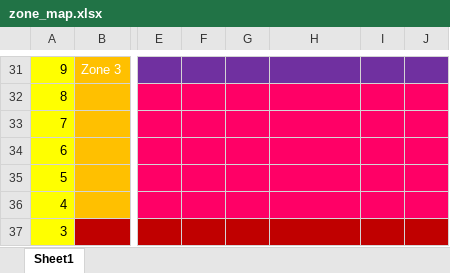
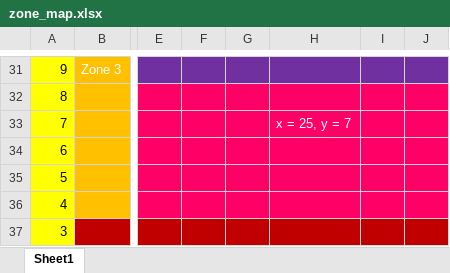
Before and after one commit to abird6/Breakout-RISC-V-Assembly, an Excel workbook: zone_map.xlsx, sheet Sheet1, drawn as a sheet; only a part is shown, gaps mark what is left out; values as stored, in another font and other column widths than the file's, no borders; the diff names each change by its address in the sheet, - before the commit and + after, or states it on an @@ line.

```diff
--- a/zone_map.xlsx (sheet Sheet1)
+++ b/zone_map.xlsx (sheet Sheet1)
-H33: (empty)
+H33: x = 25, y = 7
```
Also changed, not shown: 1 other file.
